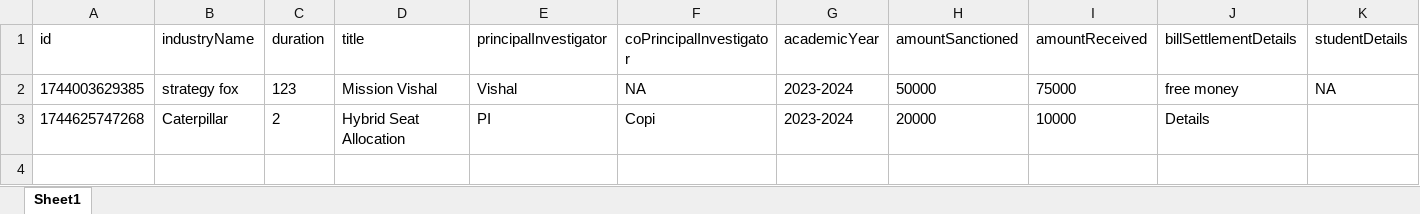
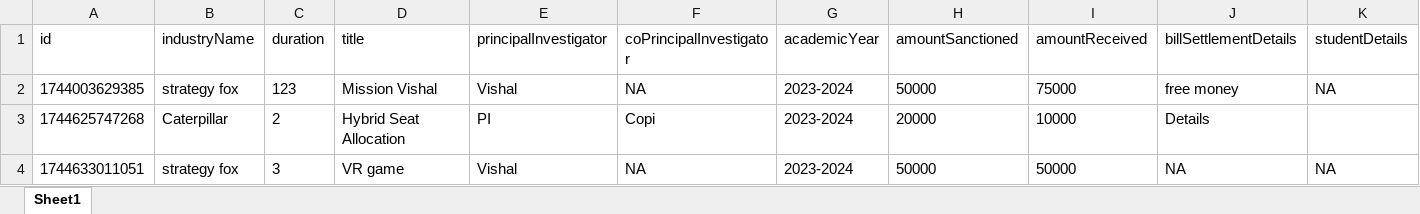
Before and after one commit to vineeth33/CAMS, an Excel workbook: server/data/projects.xlsx, sheet Sheet1, drawn as a sheet; only a part is shown; values as stored, in another font and other column widths than the file's, no borders; rows hold the shown columns only; the diff names each change by its address in the sheet, - before the commit and + after, or states it on an @@ line.

```diff
--- a/server/data/projects.xlsx (sheet Sheet1)
+++ b/server/data/projects.xlsx (sheet Sheet1)
+row 4: 1744633011051 | strategy fox | 3 | VR game | Vishal | NA | 2023-2024 | 50000 | 50000 | NA | NA
```
Also changed, not shown: 13 other files.
